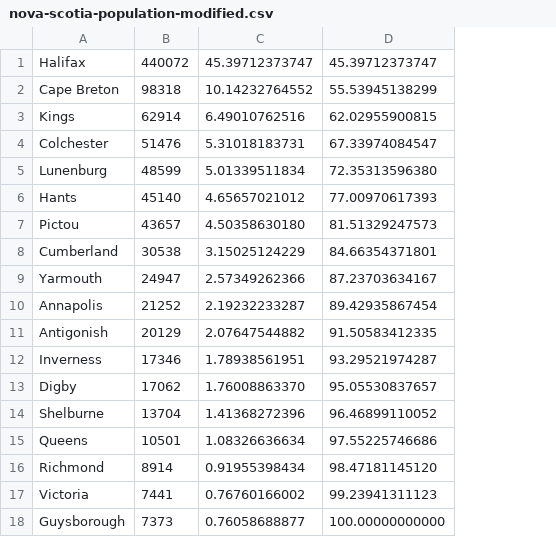
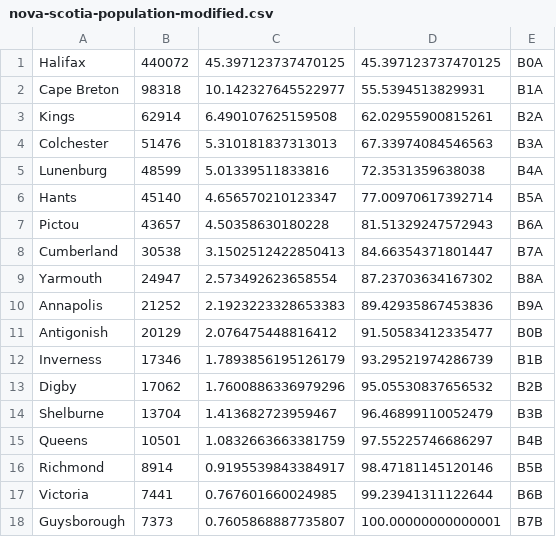
Before and after one commit to brodysmith8/identity-generator, a CSV file: SRC/data/in/nova-scotia-population-modified.csv, drawn as a sheet; removed rows and columns are numbered as before the commit, all else as after; the diff names each change by its address in the sheet, - before the commit and + after, or states it on an @@ line.

```diff
--- a/SRC/data/in/nova-scotia-population-modified.csv
+++ b/SRC/data/in/nova-scotia-population-modified.csv
-column C, rows 1-18: 45.39712373747 | 10.14232764552 | 6.49010762516 | 5.31018183731 | 5.01339511834 | 4.65657021012 | 4.50358630180 | 3.15025124229 | 2.57349262366 | 2.19232233287 | 2.07647544882 | 1.78938561951 | 1.76008863370 | 1.41368272396 | 1.08326636634 | 0.91955398434 | 0.76760166002 | 0.76058688877
-column D, rows 1-18: 45.39712373747 | 55.53945138299 | 62.02955900815 | 67.33974084547 | 72.35313596380 | 77.00970617393 | 81.51329247573 | 84.66354371801 | 87.23703634167 | 89.42935867454 | 91.50583412335 | 93.29521974287 | 95.05530837657 | 96.46899110052 | 97.55225746686 | 98.47181145120 | 99.23941311123 | 100.00000000000
+column C, rows 1-18: 45.397123737470125 | 10.142327645522977 | 6.490107625159508 | 5.310181837313013 | 5.01339511833816 | 4.656570210123347 | 4.50358630180228 | 3.1502512422850413 | 2.573492623658554 | 2.1923223328653383 | 2.076475448816412 | 1.7893856195126179 | 1.7600886336979296 | 1.413682723959467 | 1.0832663663381759 | 0.9195539843384917 | 0.767601660024985 | 0.7605868887735807
+column D, rows 1-18: 45.397123737470125 | 55.5394513829931 | 62.02955900815261 | 67.33974084546563 | 72.3531359638038 | 77.00970617392714 | 81.51329247572943 | 84.66354371801447 | 87.23703634167302 | 89.42935867453836 | 91.50583412335477 | 93.29521974286739 | 95.05530837656532 | 96.46899110052479 | 97.55225746686297 | 98.47181145120146 | 99.23941311122644 | 100.00000000000001
+column E, rows 1-18: B0A | B1A | B2A | B3A | B4A | B5A | B6A | B7A | B8A | B9A | B0B | B1B | B2B | B3B | B4B | B5B | B6B | B7B
```
Also changed, not shown: SRC/data/in/newfoundland-population-modified.csv, 1 other file.
